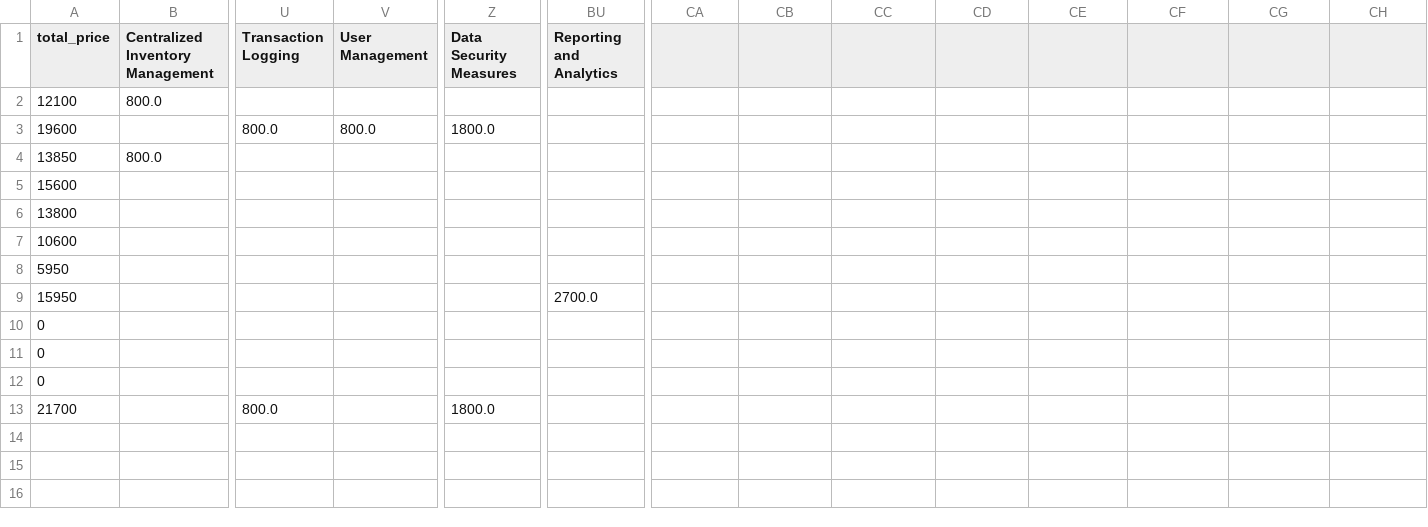
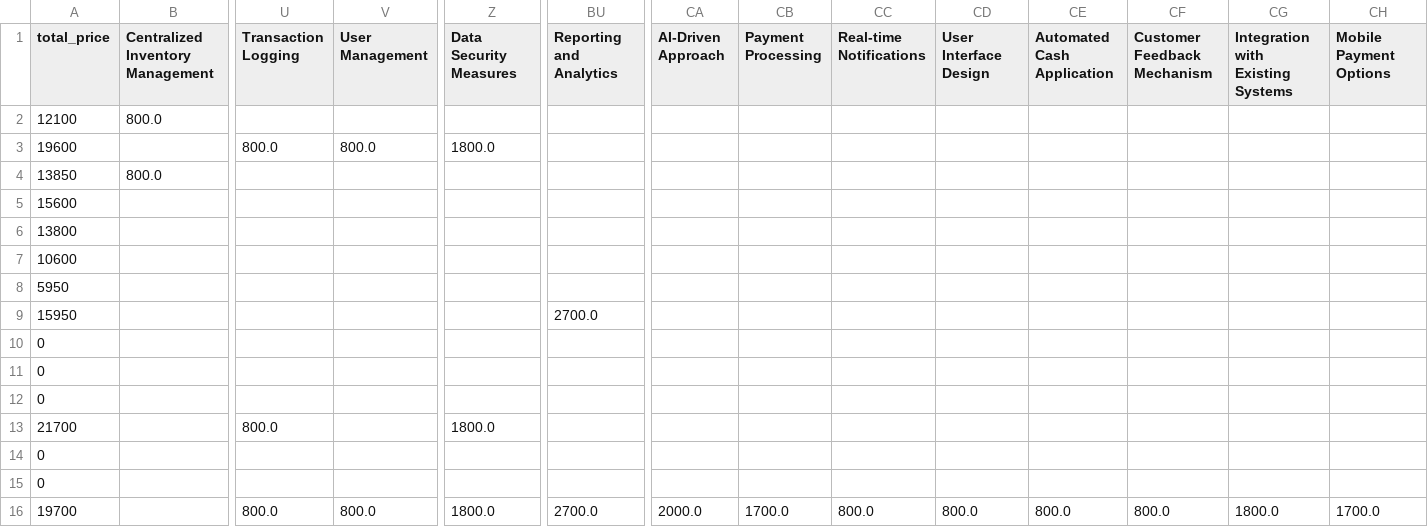
Before and after one commit to SoftwareDeveloper2002/iskolardev-AI-MODEL, a CSV file: features_dataset.csv, drawn as a sheet; only a part is shown, gaps mark what is left out; rows hold the shown columns only; the diff names each change by its address in the sheet, - before the commit and + after, or states it on an @@ line.

```diff
--- a/features_dataset.csv
+++ b/features_dataset.csv
-CA1: (empty)
+CA1: AI-Driven Approach
-CB1: (empty)
+CB1: Payment Processing
-CC1: (empty)
+CC1: Real-time Notifications
-CD1: (empty)
+CD1: User Interface Design
-CE1: (empty)
+CE1: Automated Cash Application
-CF1: (empty)
+CF1: Customer Feedback Mechanism
-CG1: (empty)
+CG1: Integration with Existing Systems
-CH1: (empty)
+CH1: Mobile Payment Options
+row 14: 0
+row 15: 0
+row 16: 19700 |  | 800.0 | 800.0 | 1800.0 | 2700.0 | 2000.0 | 1700.0 | 800.0 | 800.0 | 800.0 | 800.0 | 1800.0 | 1700.0
```
Also changed, not shown: 1 other file.
